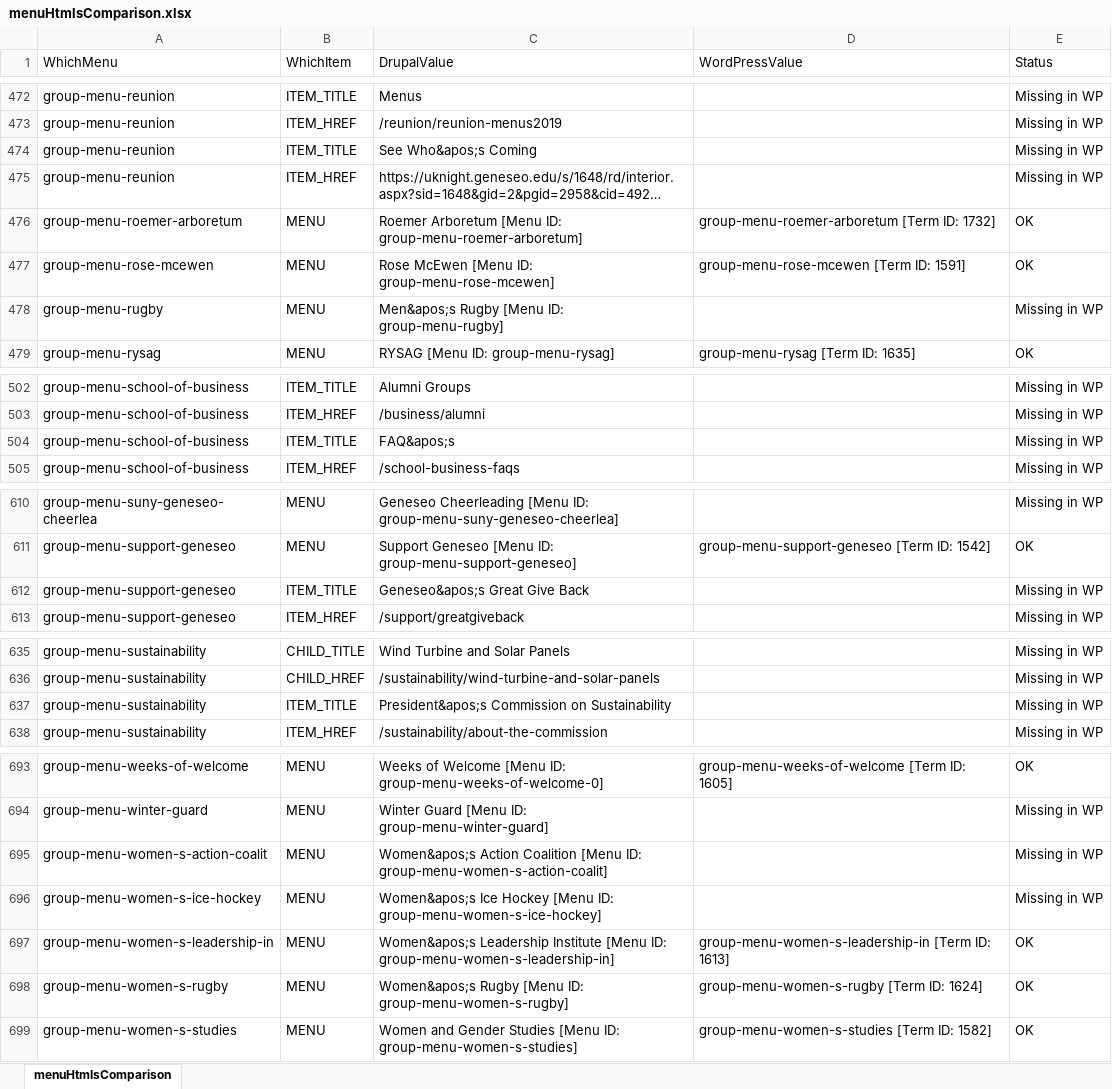
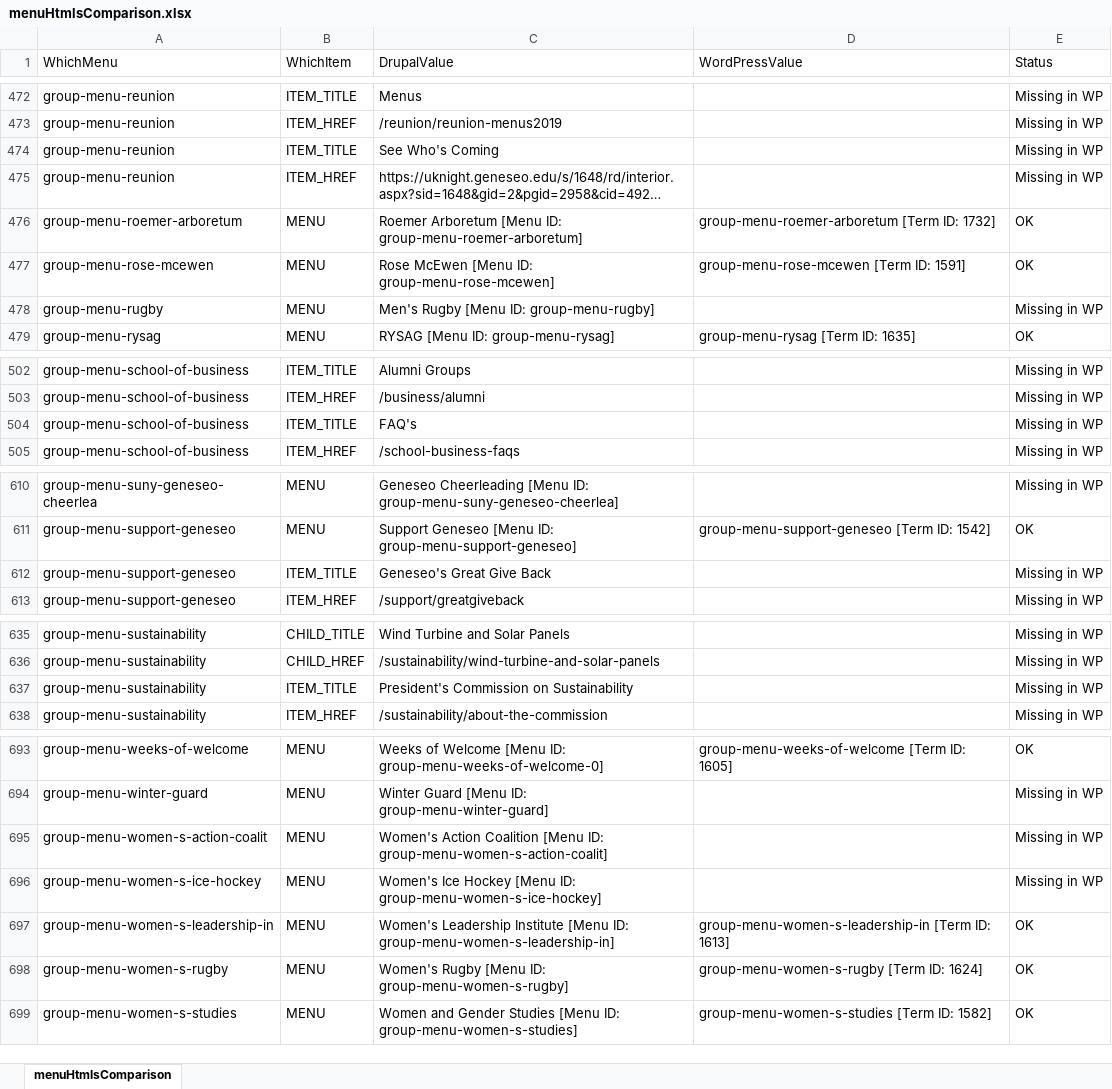
Before and after one commit to purvacodes/SunyGeneseoPlaywright, an Excel workbook: test-artifacts/comparison/menuHtmlsComparison.xlsx, sheet menuHtmlsComparison, drawn as a sheet; only a part is shown, gaps mark what is left out; long unchanged cells end in …; values as stored, in another font and other column widths than the file's, no borders; the diff covers the shown part only; the diff names each change by its address in the sheet, - before the commit and + after, or states it on an @@ line.

Commit message:
initial fix for menus

```diff
--- a/test-artifacts/comparison/menuHtmlsComparison.xlsx (sheet menuHtmlsComparison)
+++ b/test-artifacts/comparison/menuHtmlsComparison.xlsx (sheet menuHtmlsComparison)
-C474 (DrupalValue): See Who&apos;s Coming
+C474 (DrupalValue): See Who's Coming
-C478 (DrupalValue): Men&apos;s Rugby [Menu ID: group-menu-rugby]
+C478 (DrupalValue): Men's Rugby [Menu ID: group-menu-rugby]
-C504 (DrupalValue): FAQ&apos;s
+C504 (DrupalValue): FAQ's
-C612 (DrupalValue): Geneseo&apos;s Great Give Back
+C612 (DrupalValue): Geneseo's Great Give Back
-C637 (DrupalValue): President&apos;s Commission on Sustainability
+C637 (DrupalValue): President's Commission on Sustainability
-C695 (DrupalValue): Women&apos;s Action Coalition…
+C695 (DrupalValue): Women's Action Coalition…
-C696 (DrupalValue): Women&apos;s Ice Hockey…
+C696 (DrupalValue): Women's Ice Hockey…
-C697 (DrupalValue): Women&apos;s Leadership Institute…
+C697 (DrupalValue): Women's Leadership Institute…
-C698 (DrupalValue): Women&apos;s Rugby [Menu…
+C698 (DrupalValue): Women's Rugby [Menu…
```
Also changed, not shown: 2 edited cells elsewhere in this sheet, basic_page.xlsx, 5 other files.
